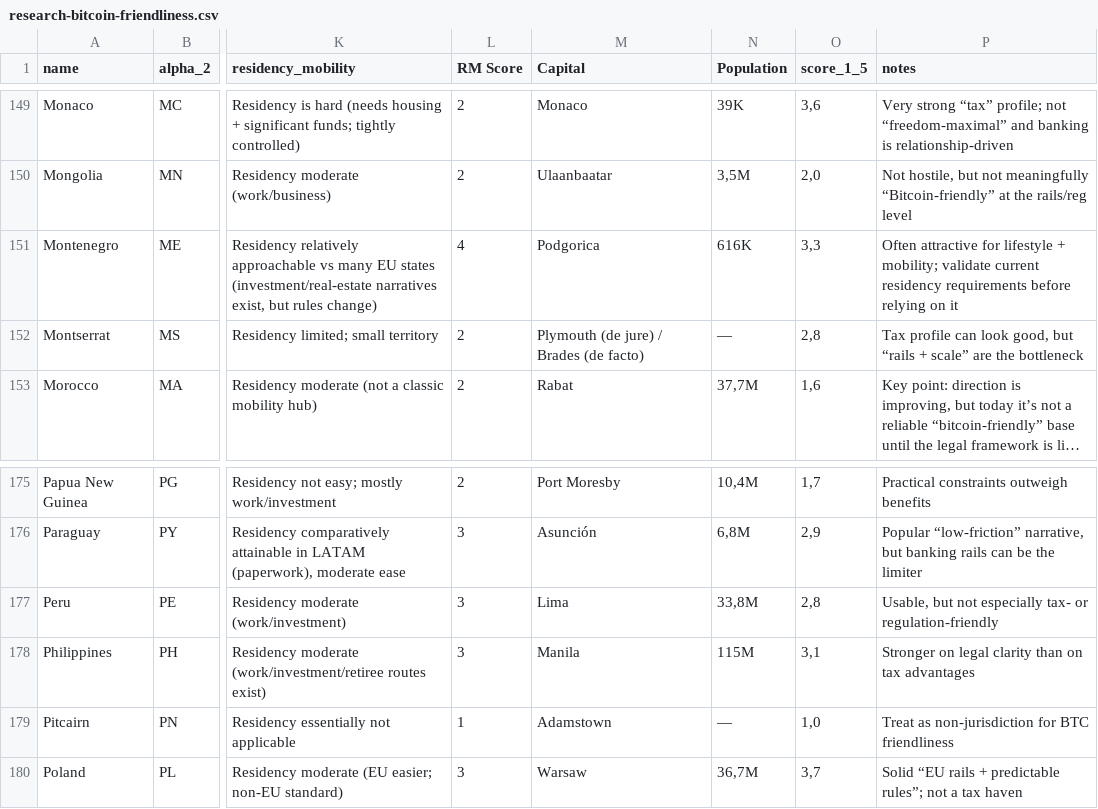
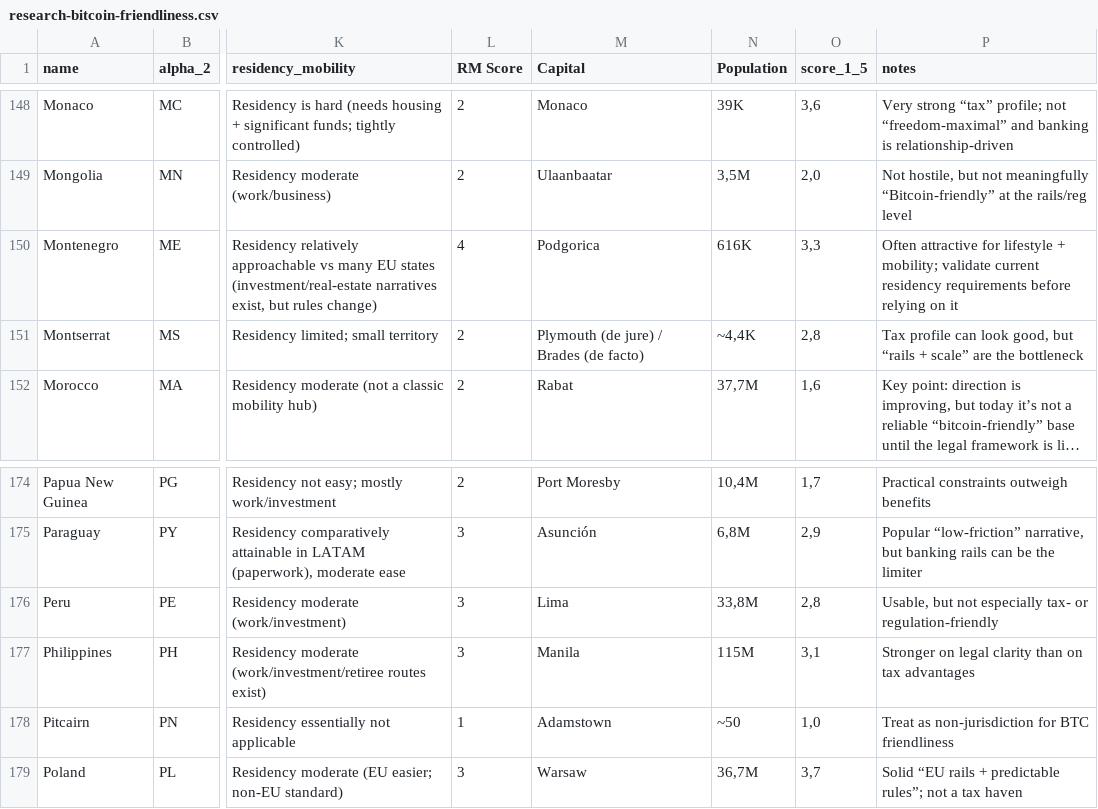
Before and after one commit to tbw21/bitcoin-friendliness-map, a CSV file: public/research-bitcoin-friendliness.csv, drawn as a sheet; only a part is shown, gaps mark what is left out; long unchanged cells end in …; addresses are those after the commit; the diff covers the shown part only; the diff names each change by its address in the sheet, - before the commit and + after, or states it on an @@ line.

```diff
--- a/public/research-bitcoin-friendliness.csv
+++ b/public/research-bitcoin-friendliness.csv
-N151 (Population): —
+N151 (Population): ~4,4K
-N178 (Population): —
+N178 (Population): ~50
```
Also changed, not shown: 1 added row, 2 removed rows and 23 edited cells elsewhere in this file, data/research-bitcoin-friendliness.csv, 5 other files.
